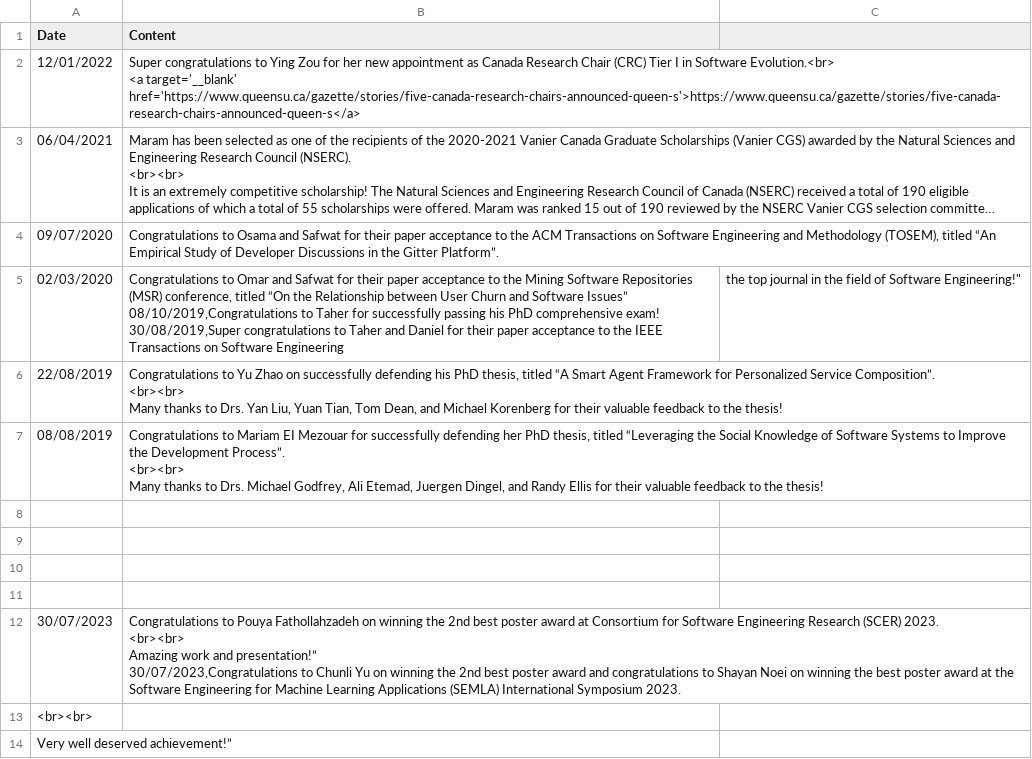
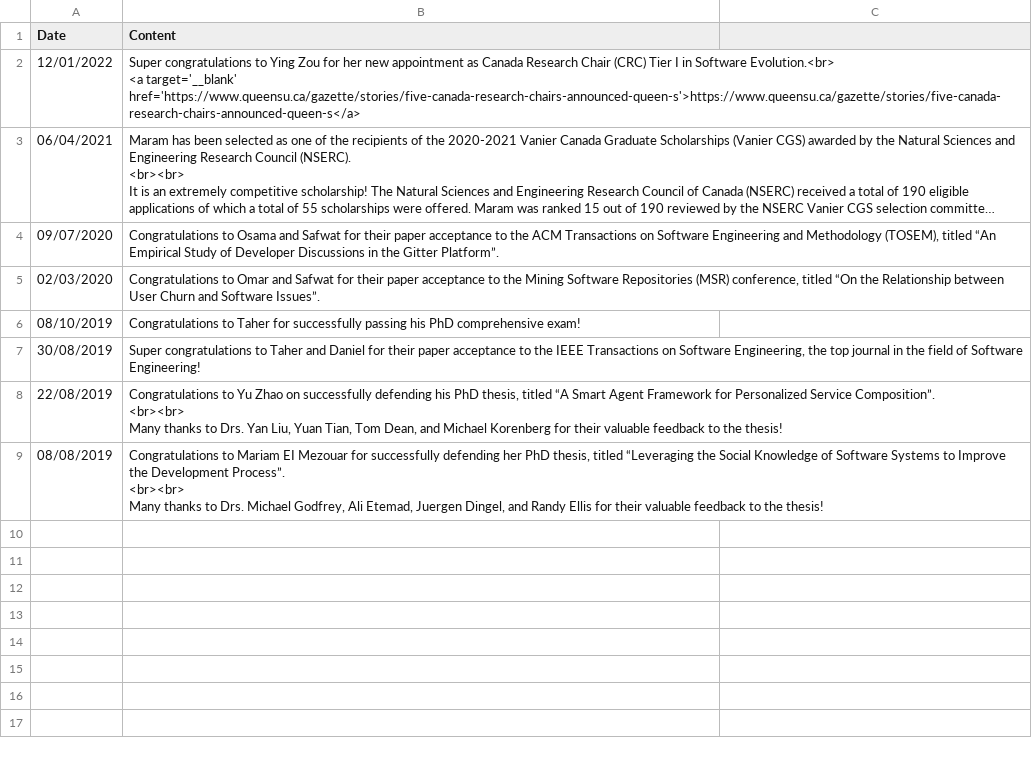
Before and after one commit to seal-queensu/seal-queensu.github.io, a CSV file: news/news.csv, drawn as a sheet; long unchanged cells end in …; removed rows and columns are numbered as before the commit, all else as after; ↵ is a line break in a cell; the diff names each change by its address in the sheet, - before the commit and + after, or states it on an @@ line.

Commit message:
Update news.csv

```diff
--- a/news/news.csv
+++ b/news/news.csv
-B5 (Content): …and Software Issues” ↵ 08/10/2019,Congratulations to Taher for successfully passing his PhD comprehensive exam! ↵ 30/08/2019,Super congratulations to Taher and Daniel for their paper acceptance to the IEEE Transactions on Software Engineering
+B5 (Content): …and Software Issues”.
-C5: the top journal in the field of Software Engineering!"
+C5: (empty)
+row 6: 08/10/2019 | Congratulations to Taher for successfully passing his PhD comprehensive exam!
+row 7: 30/08/2019 | Super congratulations to Taher and Daniel for their paper acceptance to the IEEE Transactions on Software Engineering, the top journal in the field of Software Engineering!
-row 8: (empty)
-row 9: (empty)
-row 10: (empty)
-row 11: (empty)
-row 12: 30/07/2023 | Congratulations to Pouya Fathollahzadeh on winning the 2nd best poster award at Consortium for Software Engineering Research (SCER) 2023. ↵ <br><br> ↵ Amazing work and presentation!” ↵ 30/07/2023,Congratulations to Chunli Yu on winning the 2nd best poster award and congratulations to Shayan Noei on winning the best poster award at the Software Engineering for Machine Learning Applications (SEMLA) International Symposium 2023.
-row 13: <br><br>
-row 14: Very well deserved achievement!”
```
